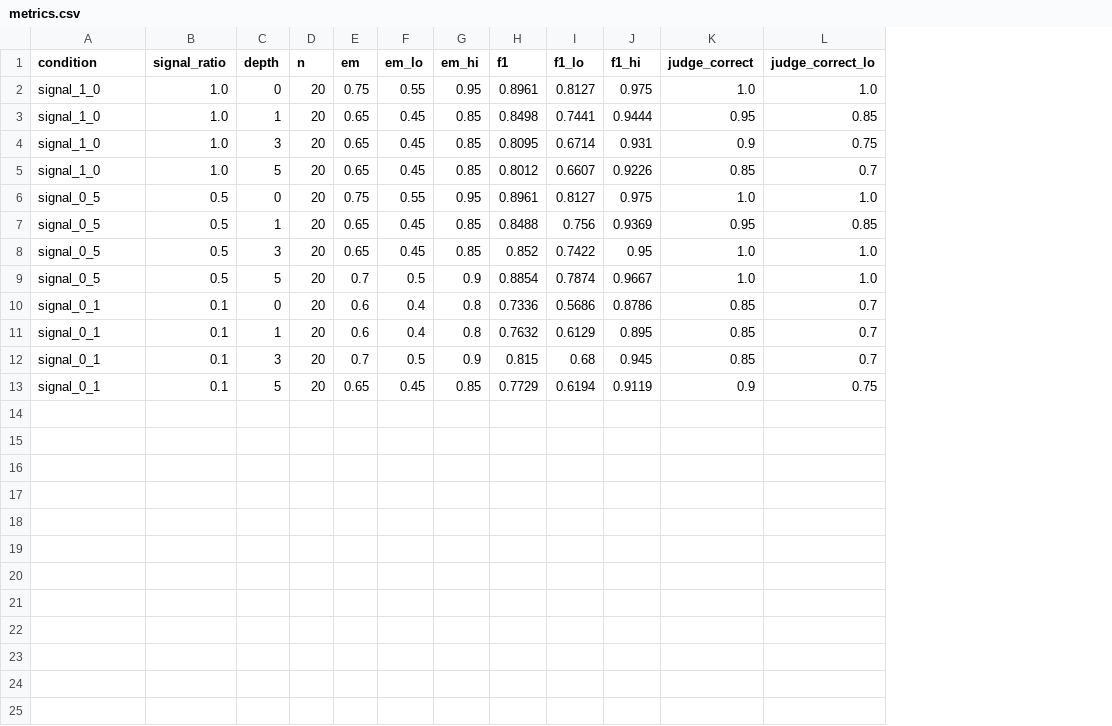
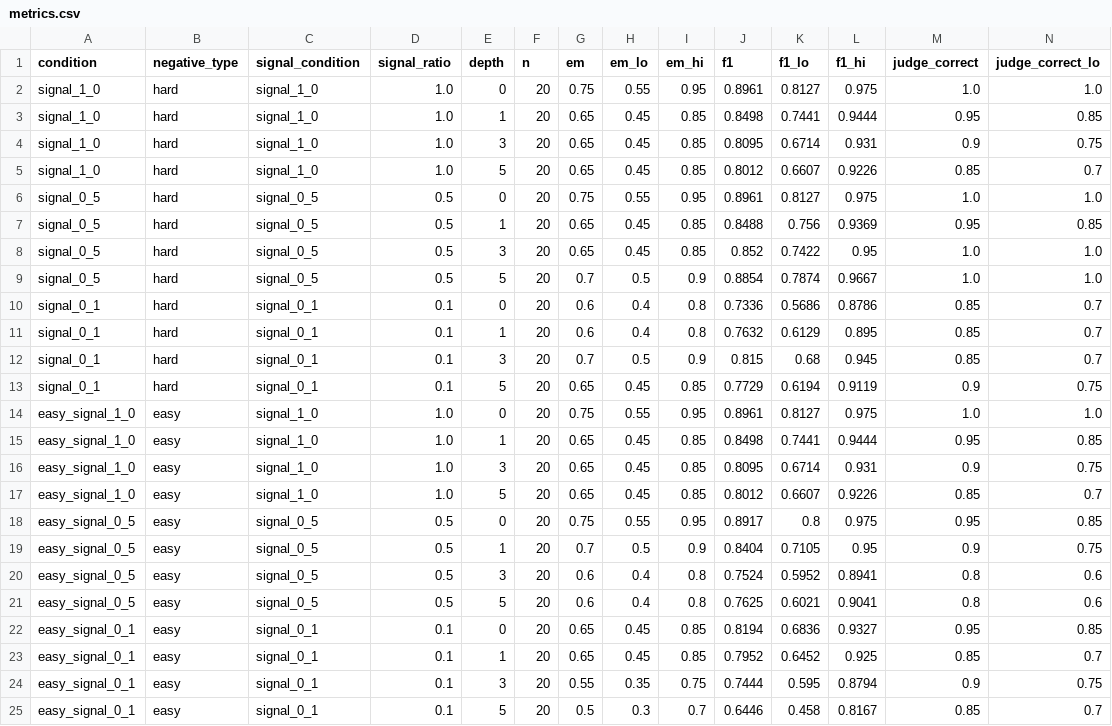
Before and after one commit to FabioZheng/Handoff, a CSV file: results/redundant_signal_ratio/n20/metrics.csv, drawn as a sheet; only a part is shown; rows hold the shown columns only; the diff names each change by its address in the sheet, - before the commit and + after, or states it on an @@ line.

Commit message:
Add a matched easy-negative (BM25 bottom-k) distractor arm to Experiments 3 and 4
Alongside the existing hard-negative arm (lexically on-topic BM25 top-k
distractors), each pack now also gets a zero/near-zero-overlap easy-negative
variant built from the bottom of the same ranking, so retrieval difficulty
becomes an explicit, paired comparison (hard vs easy) rather than only
good/medium/bad recall. BM25Index gains bottom_k() alongside top_k(), sharing
a new _scores() helper. Reran both experiments to regenerate packs, answers,
and metrics/plots under the new arms.

```diff
--- a/results/redundant_signal_ratio/n20/metrics.csv
+++ b/results/redundant_signal_ratio/n20/metrics.csv
+column B (negative_type), rows 2-13: all hard
+column C (signal_condition), rows 2-13: signal_1_0 | signal_1_0 | signal_1_0 | signal_1_0 | signal_0_5 | signal_0_5 | signal_0_5 | signal_0_5 | signal_0_1 | signal_0_1 | signal_0_1 | signal_0_1
+row 14: easy_signal_1_0 | easy | signal_1_0 | 1.0 | 0 | 20 | 0.75 | 0.55 | 0.95 | 0.8961 | 0.8127 | 0.975 | 1.0 | 1.0
+row 15: easy_signal_1_0 | easy | signal_1_0 | 1.0 | 1 | 20 | 0.65 | 0.45 | 0.85 | 0.8498 | 0.7441 | 0.9444 | 0.95 | 0.85
+row 16: easy_signal_1_0 | easy | signal_1_0 | 1.0 | 3 | 20 | 0.65 | 0.45 | 0.85 | 0.8095 | 0.6714 | 0.931 | 0.9 | 0.75
+row 17: easy_signal_1_0 | easy | signal_1_0 | 1.0 | 5 | 20 | 0.65 | 0.45 | 0.85 | 0.8012 | 0.6607 | 0.9226 | 0.85 | 0.7
+row 18: easy_signal_0_5 | easy | signal_0_5 | 0.5 | 0 | 20 | 0.75 | 0.55 | 0.95 | 0.8917 | 0.8 | 0.975 | 0.95 | 0.85
+row 19: easy_signal_0_5 | easy | signal_0_5 | 0.5 | 1 | 20 | 0.7 | 0.5 | 0.9 | 0.8404 | 0.7105 | 0.95 | 0.9 | 0.75
+row 20: easy_signal_0_5 | easy | signal_0_5 | 0.5 | 3 | 20 | 0.6 | 0.4 | 0.8 | 0.7524 | 0.5952 | 0.8941 | 0.8 | 0.6
+row 21: easy_signal_0_5 | easy | signal_0_5 | 0.5 | 5 | 20 | 0.6 | 0.4 | 0.8 | 0.7625 | 0.6021 | 0.9041 | 0.8 | 0.6
+row 22: easy_signal_0_1 | easy | signal_0_1 | 0.1 | 0 | 20 | 0.65 | 0.45 | 0.85 | 0.8194 | 0.6836 | 0.9327 | 0.95 | 0.85
+row 23: easy_signal_0_1 | easy | signal_0_1 | 0.1 | 1 | 20 | 0.65 | 0.45 | 0.85 | 0.7952 | 0.6452 | 0.925 | 0.85 | 0.7
+row 24: easy_signal_0_1 | easy | signal_0_1 | 0.1 | 3 | 20 | 0.55 | 0.35 | 0.75 | 0.7444 | 0.595 | 0.8794 | 0.9 | 0.75
+row 25: easy_signal_0_1 | easy | signal_0_1 | 0.1 | 5 | 20 | 0.5 | 0.3 | 0.7 | 0.6446 | 0.458 | 0.8167 | 0.85 | 0.7
```
Also changed, not shown: data/redundant_signal_ratio/construction_n2.csv, data/redundant_signal_ratio/construction_n20.csv, 22 other files.
